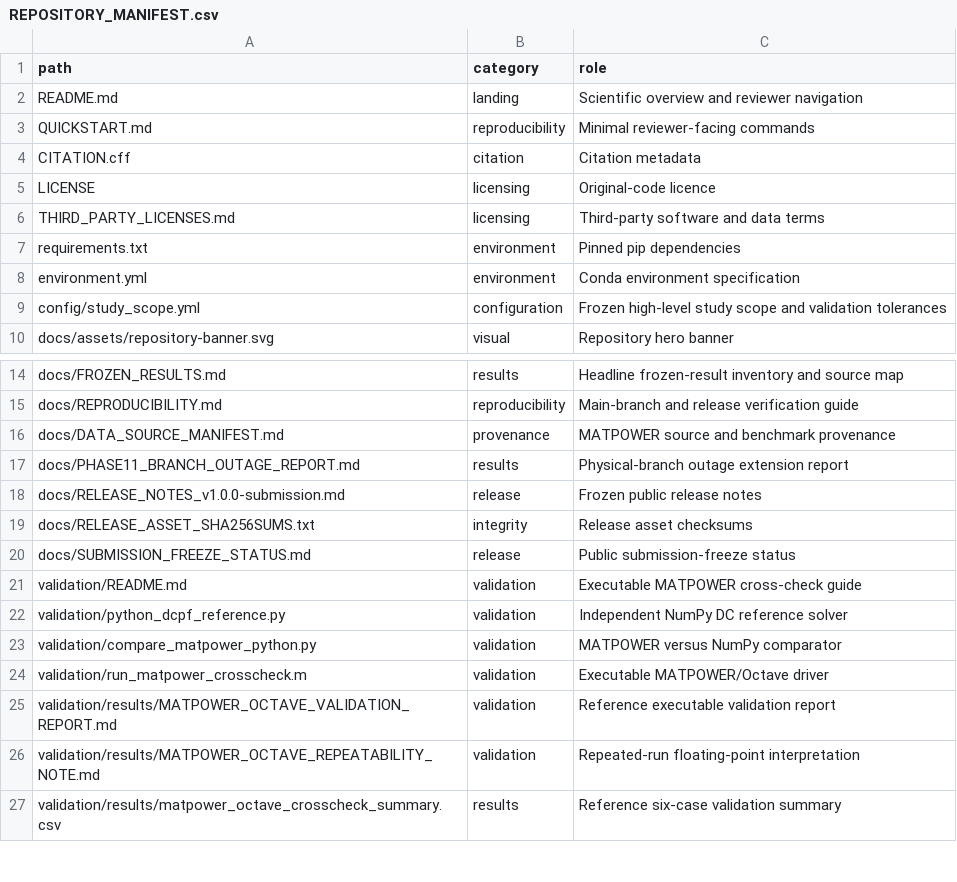
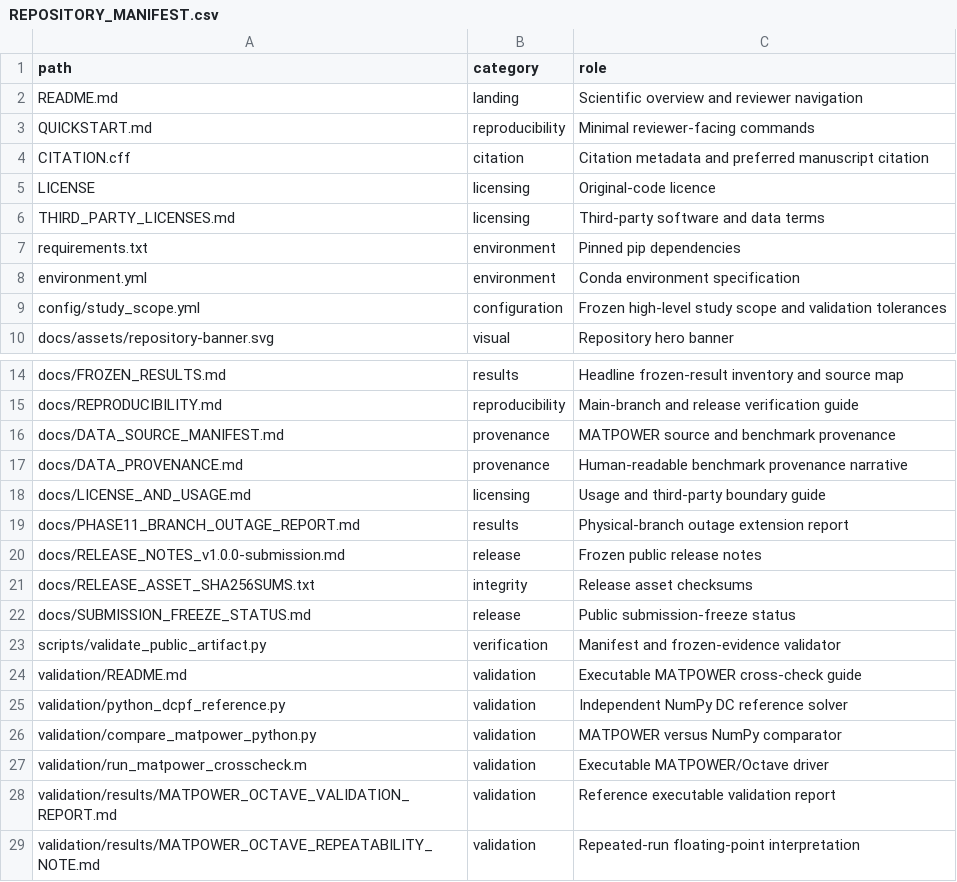
Before and after one commit to SunilgarGusai/VELE-PowerGrid-Reproducibility, a CSV file: REPOSITORY_MANIFEST.csv, drawn as a sheet; only a part is shown, gaps mark what is left out; the shorter side is filled out with more unchanged rows.

Commit message:
Expand reviewer-facing artifact manifest

```diff
--- a/REPOSITORY_MANIFEST.csv
+++ b/REPOSITORY_MANIFEST.csv
@@ -3,3 +3,3 @@ README.md,landing,Scientific overview and reviewer navigation
 QUICKSTART.md,reproducibility,Minimal reviewer-facing commands
-CITATION.cff,citation,Citation metadata
+CITATION.cff,citation,Citation metadata and preferred manuscript citation
 LICENSE,licensing,Original-code licence
@@ -16,2 +16,4 @@ docs/REPRODUCIBILITY.md,reproducibility,Main-branch and release verification gui
 docs/DATA_SOURCE_MANIFEST.md,provenance,MATPOWER source and benchmark provenance
+docs/DATA_PROVENANCE.md,provenance,Human-readable benchmark provenance narrative
+docs/LICENSE_AND_USAGE.md,licensing,Usage and third-party boundary guide
 docs/PHASE11_BRANCH_OUTAGE_REPORT.md,results,Physical-branch outage extension report
@@ -20,2 +22,3 @@ docs/RELEASE_ASSET_SHA256SUMS.txt,integrity,Release asset checksums
 docs/SUBMISSION_FREEZE_STATUS.md,release,Public submission-freeze status
+scripts/validate_public_artifact.py,verification,Manifest and frozen-evidence validator
 validation/README.md,validation,Executable MATPOWER cross-check guide
```
